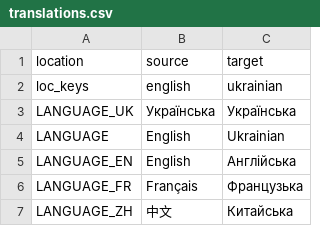
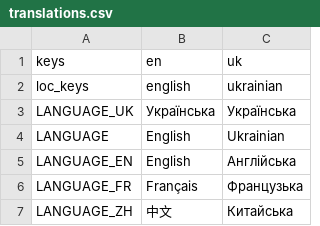
Before and after one commit to Damglador/Brotato-UA, a CSV file: translations/translations.csv, drawn as a sheet; only a part is shown; removed rows and columns are numbered as before the commit, all else as after; the diff names each change by its address in the sheet, - before the commit and + after, or states it on an @@ line.

Commit message:
Automatically change column names for translations.csv

```diff
--- a/translations/translations.csv
+++ b/translations/translations.csv
-row 1: location | source | target
+row 1: keys | en | uk
```
Also changed, not shown: 3 other files.
